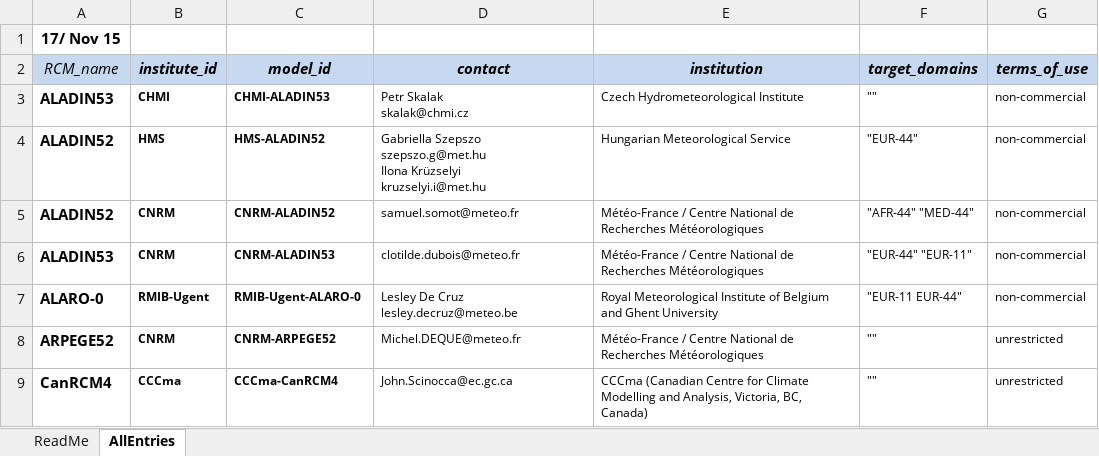
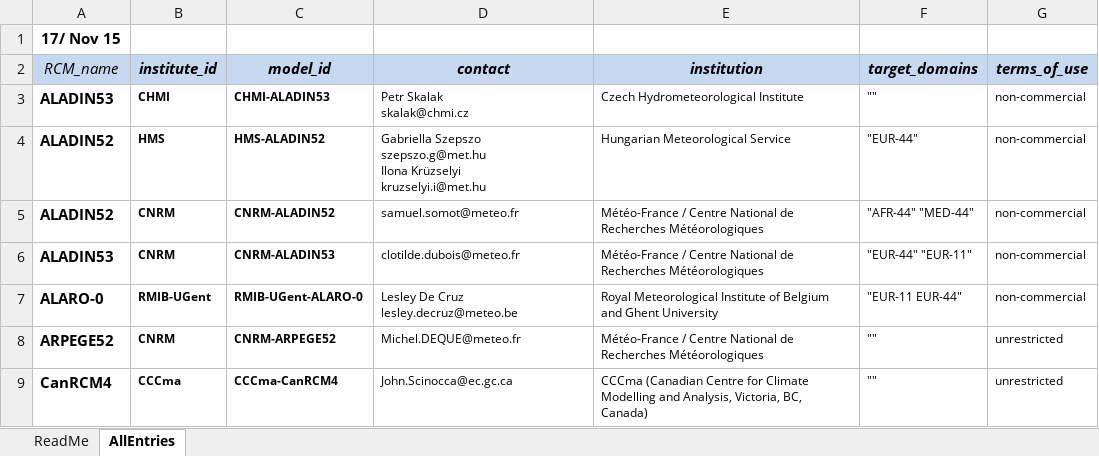
Before and after one commit to IS-ENES-Data/cordex, an Excel workbook: CORDEX_register.xlsx, sheet AllEntries, drawn as a sheet; only a part is shown; values as stored, in another font and other column widths than the file's, no borders; conditional formats not drawn; the diff names each change by its address in the sheet, - before the commit and + after, or states it on an @@ line.

Commit message:
ugent -> UGent

```diff
--- a/CORDEX_register.xlsx (sheet AllEntries)
+++ b/CORDEX_register.xlsx (sheet AllEntries)
-B7 (institute_id): RMIB-Ugent
+B7 (institute_id): RMIB-UGent
-C7 (model_id): RMIB-Ugent-ALARO-0
+C7 (model_id): RMIB-UGent-ALARO-0
```
